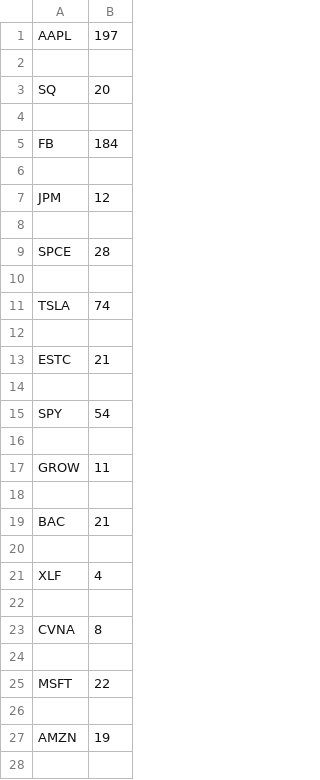
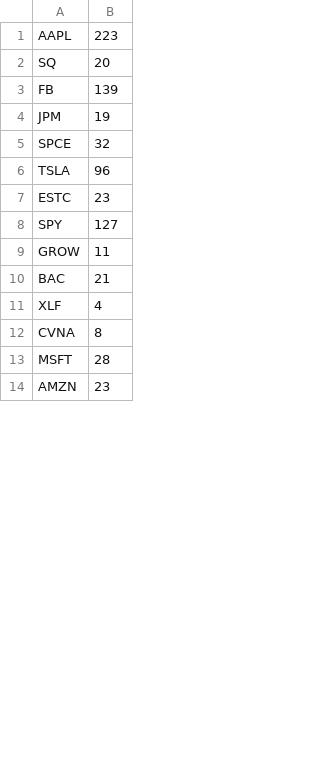
Before and after one commit to xConde/Condo, a CSV file: Discord_Stonks/doc/stocks_mentioned.csv, drawn as a sheet; only a part is shown; the diff covers the shown part only.

Commit message:
updated stocks_mentioned.csv

```diff
--- a/Discord_Stonks/doc/stocks_mentioned.csv
+++ b/Discord_Stonks/doc/stocks_mentioned.csv
@@ -1,28 +1,14 @@
-AAPL,197
-
+AAPL,223
 SQ,20
-
-FB,184
-
-JPM,12
-
-SPCE,28
-
-TSLA,74
-
-ESTC,21
-
-SPY,54
-
+FB,139
+JPM,19
+SPCE,32
+TSLA,96
+ESTC,23
+SPY,127
 GROW,11
-
 BAC,21
-
 XLF,4
-
 CVNA,8
-
-MSFT,22
-
-AMZN,19
-
+MSFT,28
+AMZN,23
```
Also changed, not shown: 17 added rows, 29 removed rows and 14 edited cells elsewhere in this file.
